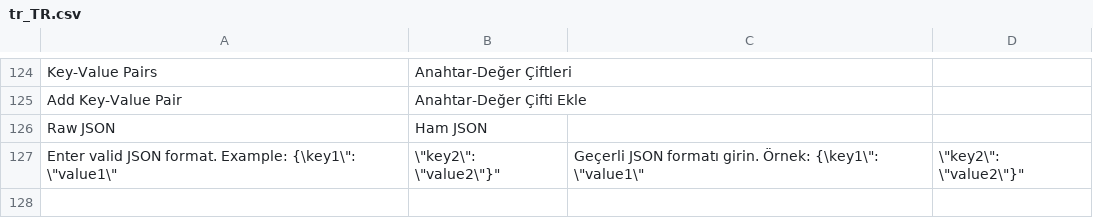
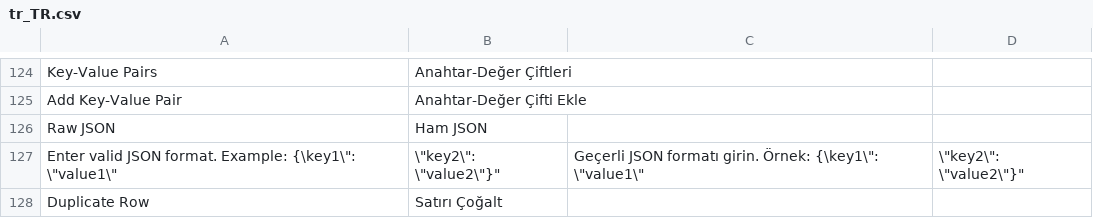
Before and after one commit to orkank/AppConfig, a CSV file: i18n/tr_TR.csv, drawn as a sheet; only a part is shown, gaps mark what is left out.

Commit message:
Duplicate row button added for json editor

```diff
--- a/i18n/tr_TR.csv
+++ b/i18n/tr_TR.csv
@@ -127 +127,2 @@
 "Enter valid JSON format. Example: {\"key1\": \"value1\", \"key2\": \"value2\"}","Geçerli JSON formatı girin. Örnek: {\"key1\": \"value1\", \"key2\": \"value2\"}"
+"Duplicate Row","Satırı Çoğalt"
```
Also changed, not shown: i18n/en_US.csv, 1 other file.
